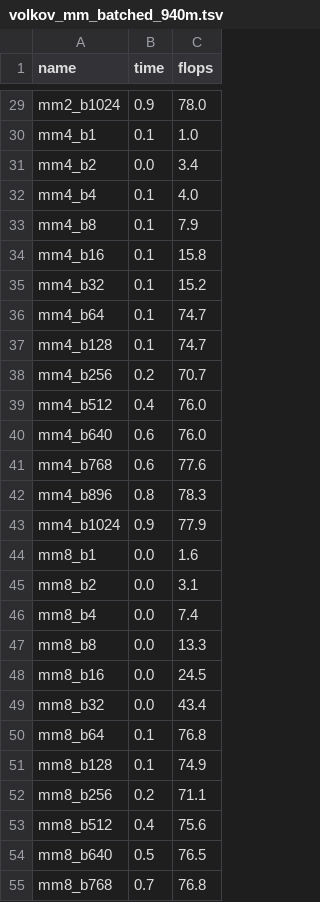
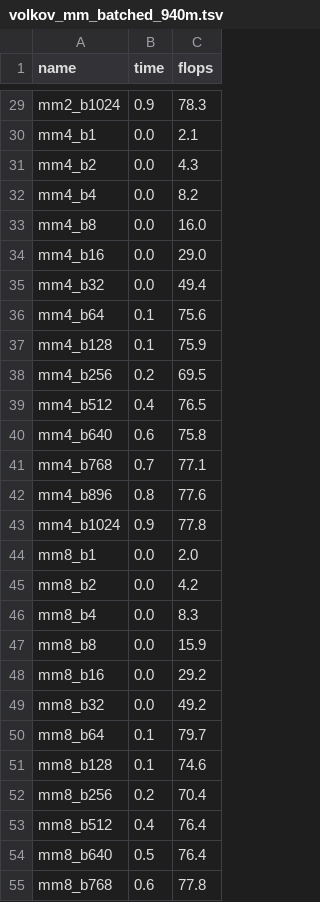
Before and after one commit to hughperkins/gpu-experiments, a TSV file: results/volkov_mm_batched_940m.tsv, drawn as a sheet; only a part is shown, gaps mark what is left out; the diff covers the shown part only; the diff names each change by its address in the sheet, - before the commit and + after, or states it on an @@ line.

```diff
--- a/results/volkov_mm_batched_940m.tsv
+++ b/results/volkov_mm_batched_940m.tsv
-C29 (flops): 78.0
+C29 (flops): 78.3
-B30 (time): 0.1
+B30 (time): 0.0
-C30 (flops): 1.0
+C30 (flops): 2.1
-C31 (flops): 3.4
+C31 (flops): 4.3
-B32:B35 (time): 0.1
+B32:B35 (time): 0.0
-C32 (flops): 4.0
+C32 (flops): 8.2
-C33 (flops): 7.9
+C33 (flops): 16.0
-C34 (flops): 15.8
+C34 (flops): 29.0
-C35 (flops): 15.2
+C35 (flops): 49.4
-C36 (flops): 74.7
+C36 (flops): 75.6
-C37 (flops): 74.7
+C37 (flops): 75.9
-C38 (flops): 70.7
+C38 (flops): 69.5
-C39 (flops): 76.0
+C39 (flops): 76.5
-C40 (flops): 76.0
+C40 (flops): 75.8
-B41 (time): 0.6
+B41 (time): 0.7
-C41 (flops): 77.6
+C41 (flops): 77.1
-C42 (flops): 78.3
+C42 (flops): 77.6
-C43 (flops): 77.9
+C43 (flops): 77.8
-C44 (flops): 1.6
+C44 (flops): 2.0
-C45 (flops): 3.1
+C45 (flops): 4.2
-C46 (flops): 7.4
+C46 (flops): 8.3
-C47 (flops): 13.3
+C47 (flops): 15.9
-C48 (flops): 24.5
+C48 (flops): 29.2
-C49 (flops): 43.4
+C49 (flops): 49.2
-C50 (flops): 76.8
+C50 (flops): 79.7
-C51 (flops): 74.9
+C51 (flops): 74.6
-C52 (flops): 71.1
+C52 (flops): 70.4
-C53 (flops): 75.6
+C53 (flops): 76.4
-C54 (flops): 76.5
+C54 (flops): 76.4
-B55 (time): 0.7
+B55 (time): 0.6
-C55 (flops): 76.8
+C55 (flops): 77.8
```
Also changed, not shown: 14 added rows and 34 edited cells elsewhere in this file, 4 other files.
